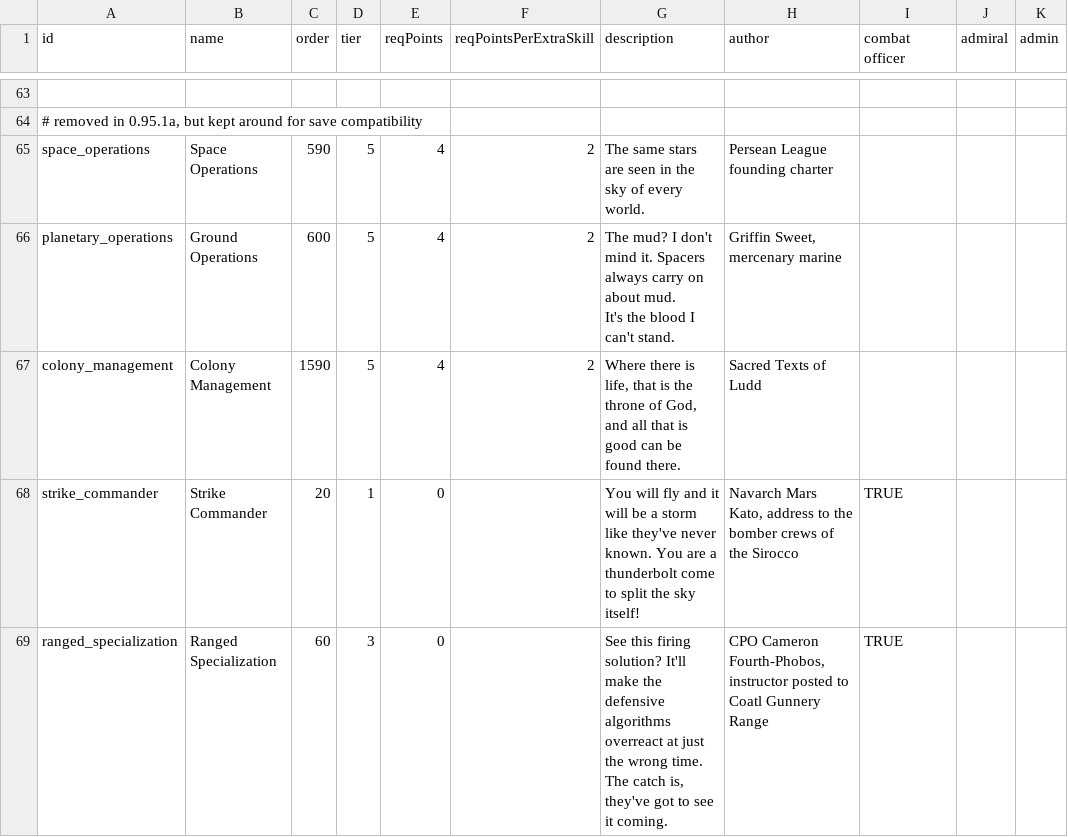
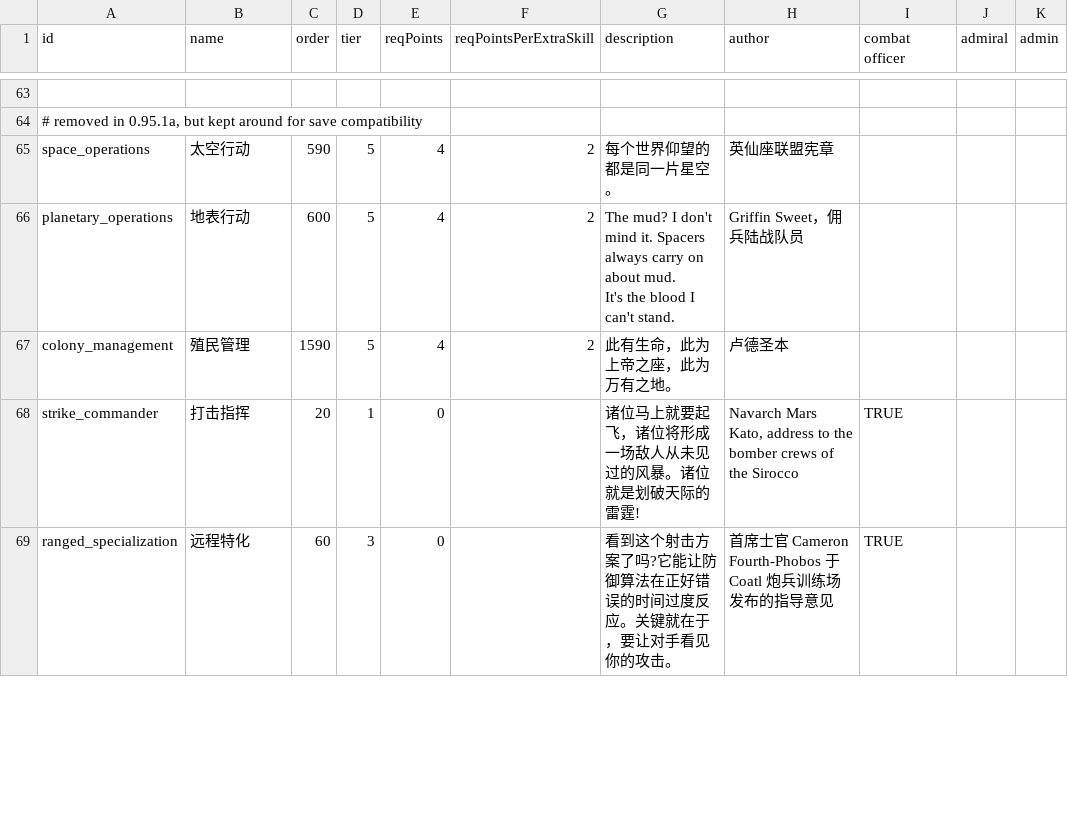
Before and after one commit to TruthOriginem/Starsector-0951-Localization, a CSV file: localization/data/characters/skills/skill_data.csv, drawn as a sheet; only a part is shown, gaps mark what is left out; the diff covers the shown part only; the diff names each change by its address in the sheet, - before the commit and + after, or states it on an @@ line.

```diff
--- a/localization/data/characters/skills/skill_data.csv
+++ b/localization/data/characters/skills/skill_data.csv
-B65 (name): Space Operations
+B65 (name): 太空行动
-G65 (description): The same stars are seen in the sky of every world.
+G65 (description): 每个世界仰望的都是同一片星空。
-H65 (author): Persean League founding charter
+H65 (author): 英仙座联盟宪章
-B66 (name): Ground Operations
+B66 (name): 地表行动
-H66 (author): Griffin Sweet, mercenary marine
+H66 (author): Griffin Sweet，佣兵陆战队员
-B67 (name): Colony Management
+B67 (name): 殖民管理
-G67 (description): Where there is life, that is the throne of God, and all that is good can be found there.
+G67 (description): 此有生命，此为上帝之座，此为万有之地。
-H67 (author): Sacred Texts of Ludd
+H67 (author): 卢德圣本
-B68 (name): Strike Commander
+B68 (name): 打击指挥
-G68 (description): You will fly and it will be a storm like they've never known. You are a thunderbolt come to split the sky itself!
+G68 (description): 诸位马上就要起飞，诸位将形成一场敌人从未见过的风暴。诸位就是划破天际的雷霆!
-B69 (name): Ranged Specialization
+B69 (name): 远程特化
-G69 (description): See this firing solution? It'll make the defensive algorithms overreact at just the wrong time. The catch is, they've got to see it coming.
+G69 (description): 看到这个射击方案了吗?它能让防御算法在正好错误的时间过度反应。关键就在于，要让对手看见你的攻击。
-H69 (author): CPO Cameron Fourth-Phobos, instructor posted to Coatl Gunnery Range
+H69 (author): 首席士官 Cameron Fourth-Phobos 于 Coatl 炮兵训练场发布的指导意见
```
Also changed, not shown: 14 edited cells elsewhere in this file, localization/data/campaign/abilities.csv, localization/data/campaign/commodities.csv, 14 other files.
